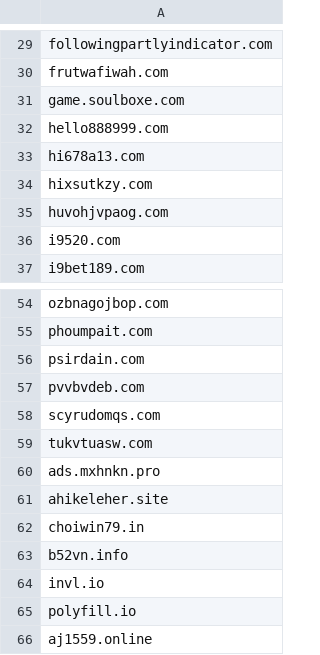
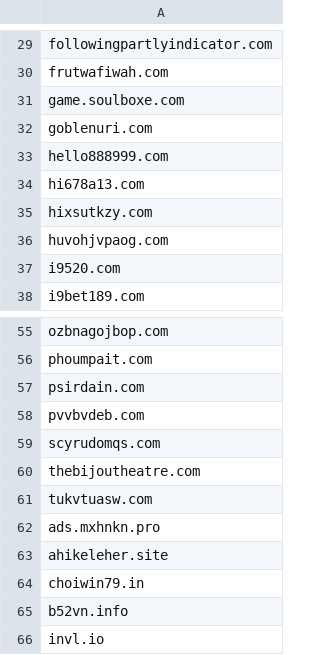
Before and after one commit to FlashStartDNS/dian, a CSV file: BLOCKDNS.csv, drawn as a sheet; only a part is shown, gaps mark what is left out; the shorter side is filled out with more unchanged rows.

Commit message:
Update BLOCKDNS.csv: NetTruyenWW
Popup redirect

```diff
--- a/BLOCKDNS.csv
+++ b/BLOCKDNS.csv
@@ -31,2 +31,3 @@ frutwafiwah.com
 game.soulboxe.com
+goblenuri.com
 hello888999.com
@@ -58,2 +59,3 @@ pvvbvdeb.com
 scyrudomqs.com
+thebijoutheatre.com
 tukvtuasw.com
```
